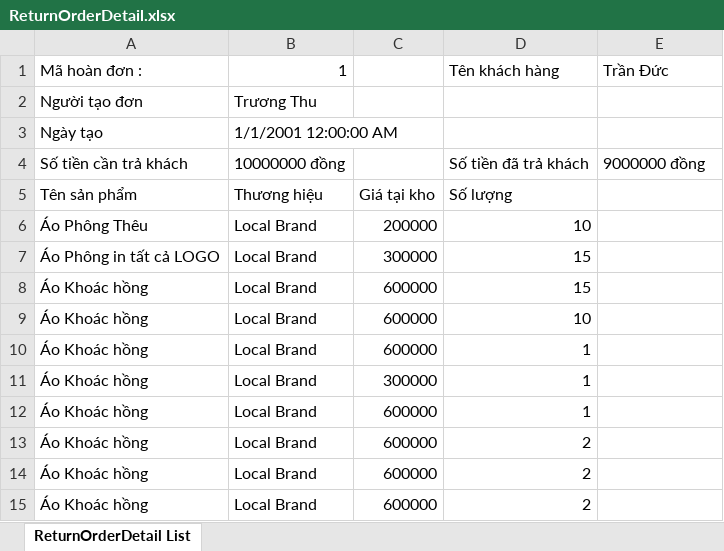
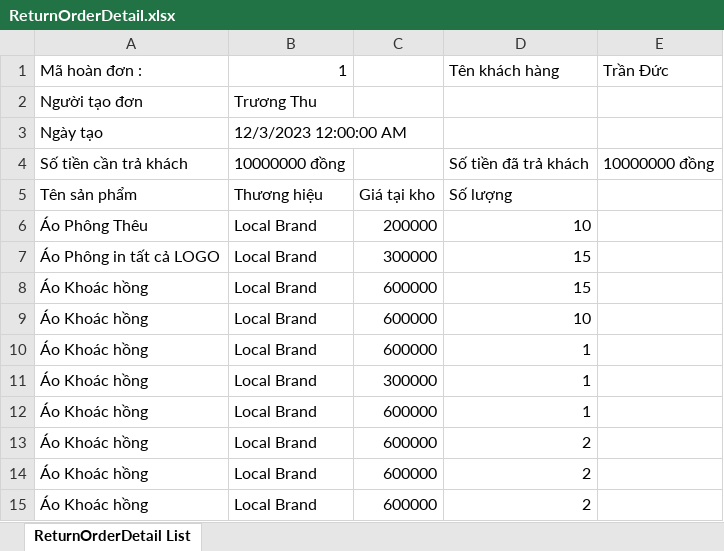
Before and after one commit to ductv30501/Waho, an Excel workbook: Waho/wwwroot/ReturnOrderDetail.xlsx, sheet ReturnOrderDetail List, drawn as a sheet; values as stored, in another font and other column widths than the file's, no borders; the diff names each change by its address in the sheet, - before the commit and + after, or states it on an @@ line.

Commit message:
no

```diff
--- a/Waho/wwwroot/ReturnOrderDetail.xlsx (sheet ReturnOrderDetail List)
+++ b/Waho/wwwroot/ReturnOrderDetail.xlsx (sheet ReturnOrderDetail List)
-B3 (1): 1/1/2001 12:00:00 AM
+B3 (1): 12/3/2023 12:00:00 AM
-E4 (Trần Đức): 9000000 đồng
+E4 (Trần Đức): 10000000 đồng
```
